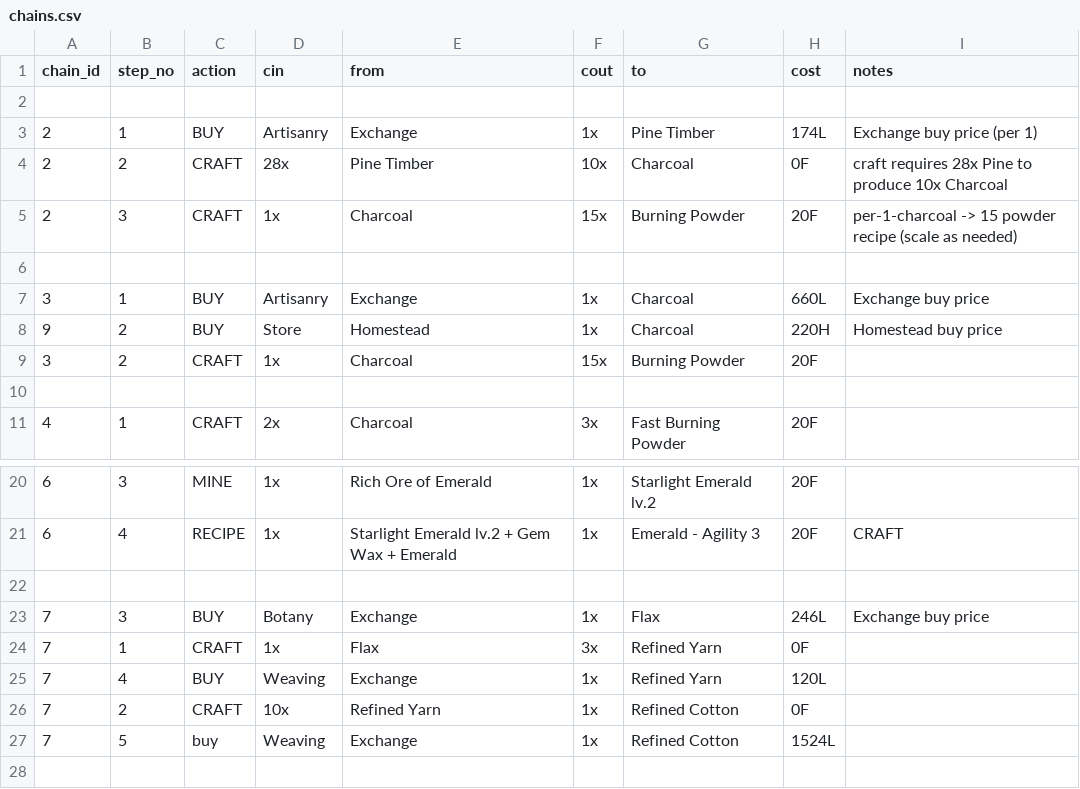
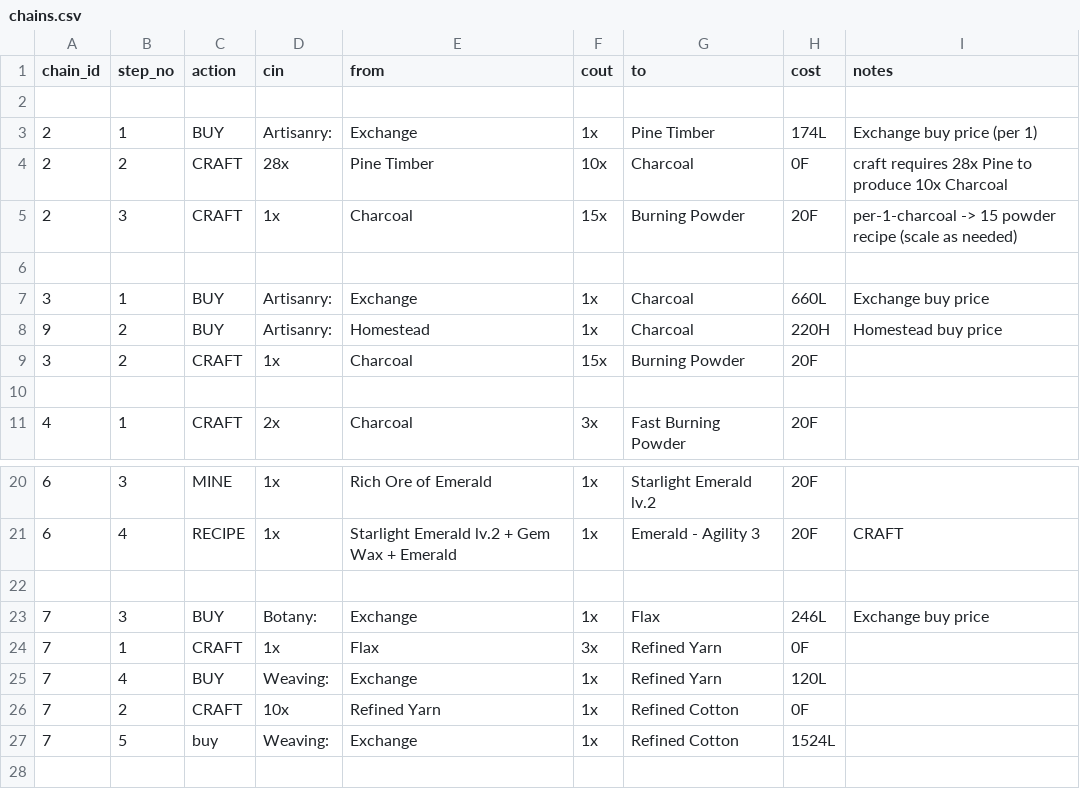
Before and after one commit to asgharkapk/star-resonance-crafting-database, a CSV file: data/chains.csv, drawn as a sheet; only a part is shown, gaps mark what is left out.

Commit message:
Update chains.csv

```diff
--- a/data/chains.csv
+++ b/data/chains.csv
@@ -2,3 +2,3 @@ chain_id,step_no,action,cin,from,cout,to,cost,notes
 ,,,,,,,,
-2,1,BUY,Artisanry,Exchange,1x,Pine Timber,174L,Exchange buy price (per 1)
+2,1,BUY,Artisanry:,Exchange,1x,Pine Timber,174L,Exchange buy price (per 1)
 2,2,CRAFT,28x,Pine Timber,10x,Charcoal,0F,craft requires 28x Pine to produce 10x Charcoal
@@ -6,4 +6,4 @@ chain_id,step_no,action,cin,from,cout,to,cost,notes
 ,,,,,,,,
-3,1,BUY,Artisanry,Exchange,1x,Charcoal,660L,Exchange buy price
-9,2,BUY,Store,Homestead,1x,Charcoal,220H,Homestead buy price
+3,1,BUY,Artisanry:,Exchange,1x,Charcoal,660L,Exchange buy price
+9,2,BUY,Artisanry:,Homestead,1x,Charcoal,220H,Homestead buy price
 3,2,CRAFT,1x,Charcoal,15x,Burning Powder,20F,
@@ -22,7 +22,7 @@ chain_id,step_no,action,cin,from,cout,to,cost,notes
 ,,,,,,,,
-7,3,BUY,Botany,Exchange,1x,Flax,246L,Exchange buy price
+7,3,BUY,Botany:,Exchange,1x,Flax,246L,Exchange buy price
 7,1,CRAFT,1x,Flax,3x,Refined Yarn,0F,
-7,4,BUY,Weaving,Exchange,1x,Refined Yarn,120L,
+7,4,BUY,Weaving:,Exchange,1x,Refined Yarn,120L,
 7,2,CRAFT,10x,Refined Yarn,1x,Refined Cotton,0F,
-7,5,buy,Weaving,Exchange,1x,Refined Cotton,1524L,
+7,5,buy,Weaving:,Exchange,1x,Refined Cotton,1524L,
 ,,,,,,,,
```
